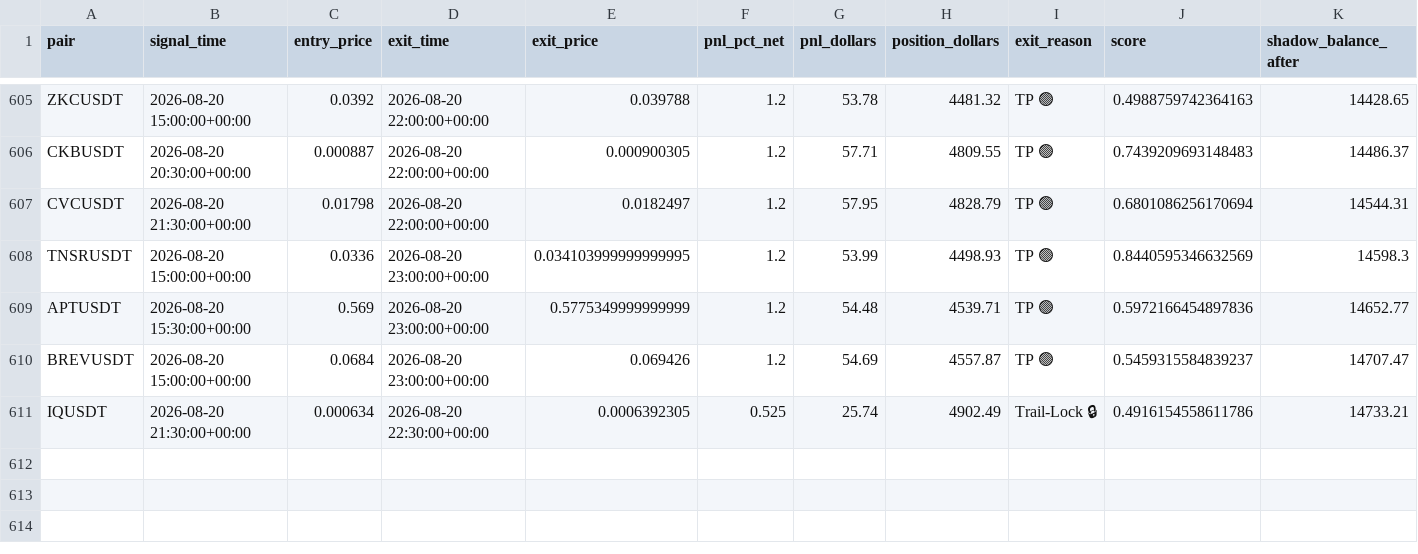
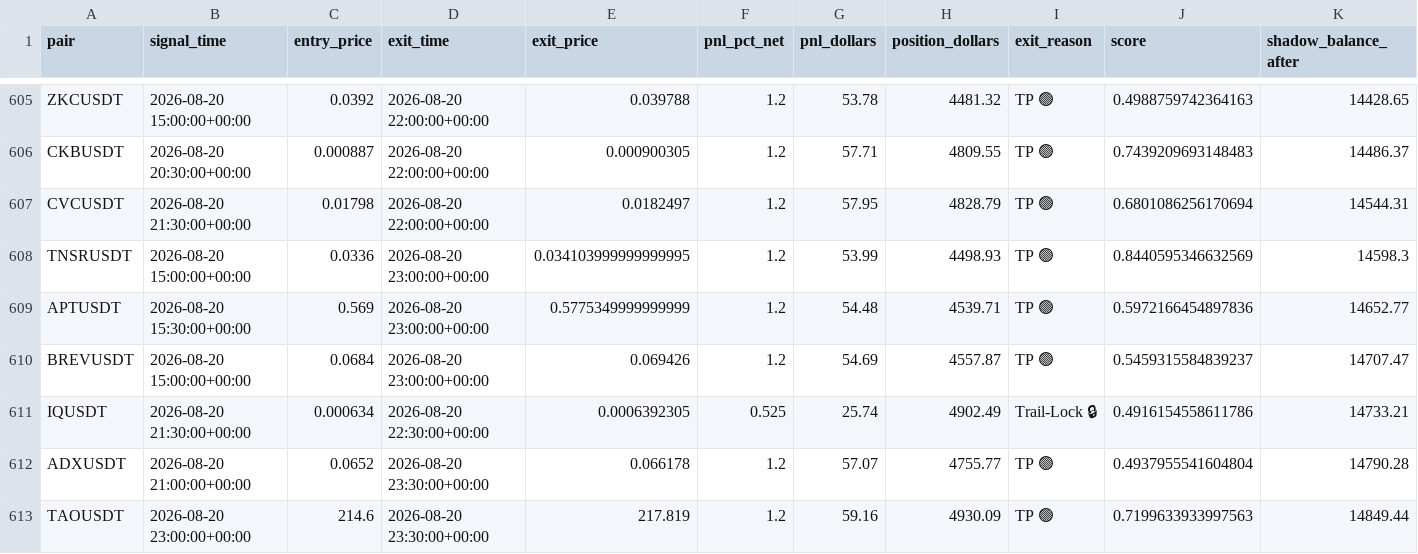
Before and after one commit to tlal1000666-ux/scalpingtalalbot, a CSV file: shadow_trades_log.csv, drawn as a sheet; only a part is shown, gaps mark what is left out.

```diff
--- a/shadow_trades_log.csv
+++ b/shadow_trades_log.csv
@@ -611 +611,3 @@ BREVUSDT,2026-08-20 15:00:00+00:00,0.0684,2026-08-20 23:00:00+00:00,0.069426,1.2
 IQUSDT,2026-08-20 21:30:00+00:00,0.000634,2026-08-20 22:30:00+00:00,0.0006392305,0.525,25.74,4902.49,Trail-Lock 🔒,0.4916154558611786,14733.21
+ADXUSDT,2026-08-20 21:00:00+00:00,0.0652,2026-08-20 23:30:00+00:00,0.066178,1.2,57.07,4755.77,TP 🟢,0.4937955541604804,14790.28
+TAOUSDT,2026-08-20 23:00:00+00:00,214.6,2026-08-20 23:30:00+00:00,217.819,1.2,59.16,4930.09,TP 🟢,0.7199633933997563,14849.44
```
Also changed, not shown: trades_log.csv, 1 other file.
